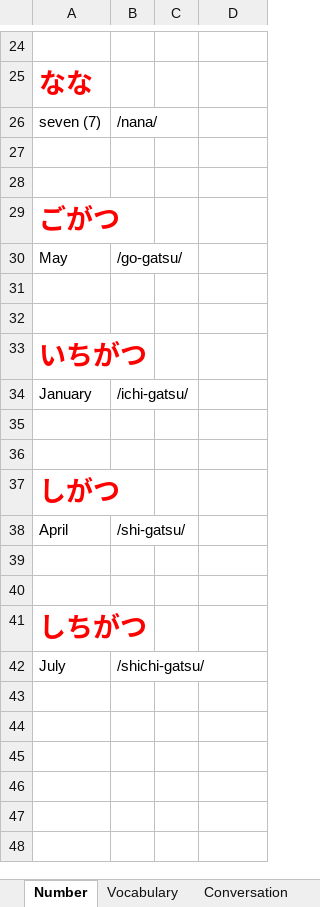
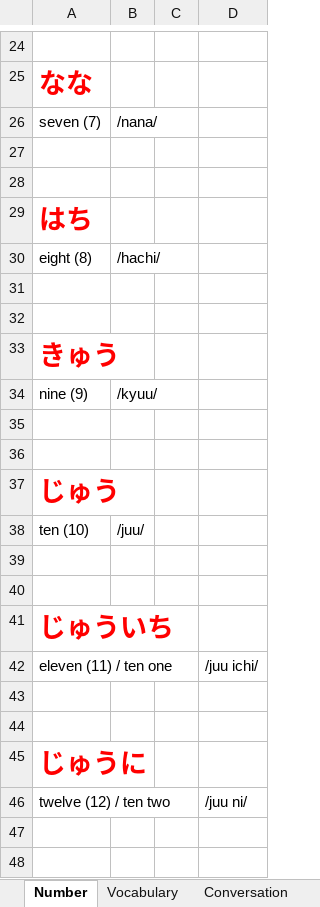
Before and after one commit to TienVNguyen/Japanese, an Excel workbook: Mango.xlsx, sheet Number, drawn as a sheet; only a part is shown, gaps mark what is left out; the shorter side is filled out with more unchanged rows; values as stored, in another font and other column widths than the file's, no borders; addresses are those after the commit; the diff covers the shown part only; the diff names each change by its address in the sheet, - before the commit and + after, or states it on an @@ line.

```diff
--- a/Mango.xlsx (sheet Number)
+++ b/Mango.xlsx (sheet Number)
-A29: ごがつ
+A29: はち
+row 30: eight (8) | /hachi/
-row 31: May | /go-gatsu/
+row 31: (empty)
+row 32: (empty)
+row 33: きゅう
+row 34: nine (9) | /kyuu/
+row 35: (empty)
+row 36: (empty)
+row 37: じゅう
+row 38: ten (10) | /juu/
+row 39: (empty)
+row 40: (empty)
+row 41: じゅういち
+row 42: eleven (11) / ten one |  |  | /juu ichi/
+row 43: (empty)
+row 44: (empty)
+row 45: じゅうに
+row 46: twelve (12) / ten two |  |  | /juu ni/
```
Also changed, not shown: 24 added rows elsewhere in this sheet, sheet Vocabulary, sheet Grammar.
